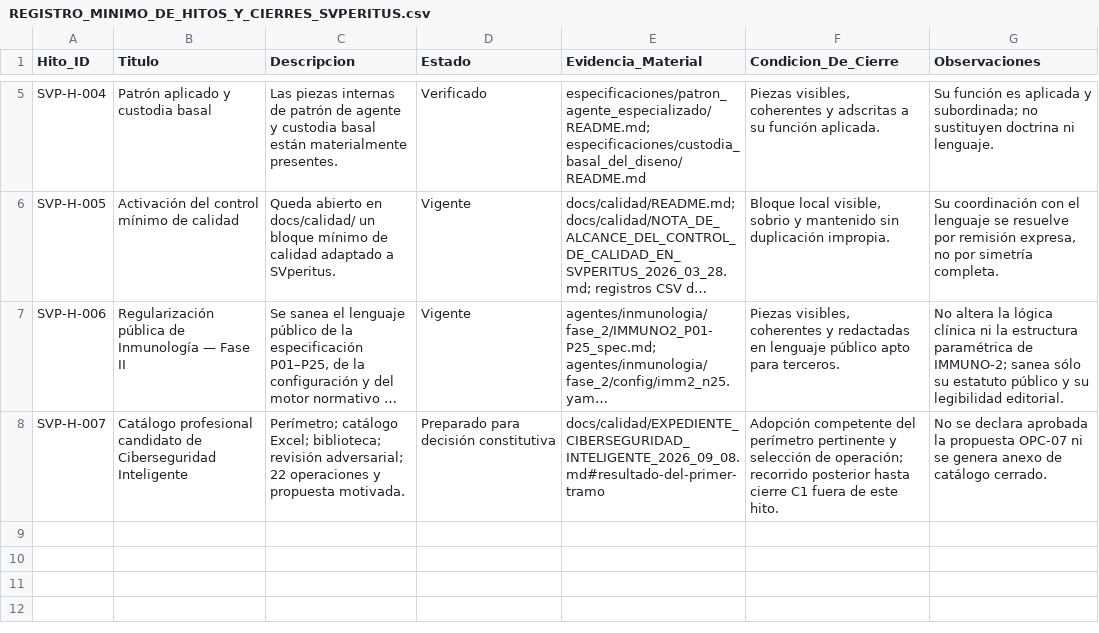
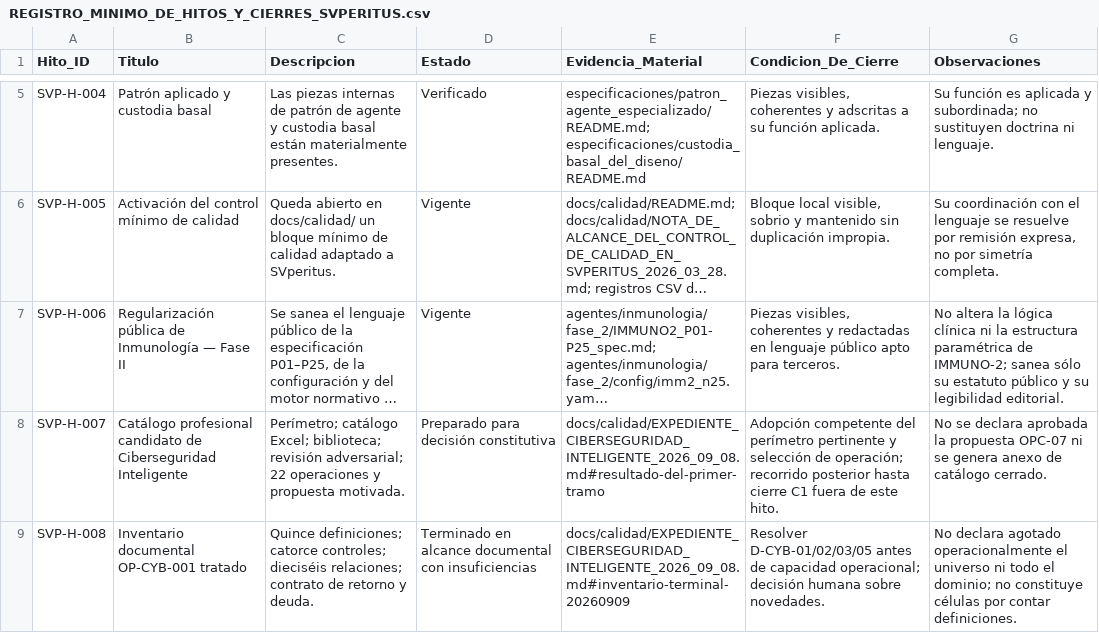
Before and after one commit to juantoniolloretegea/SVperitus-dataset, a CSV file: docs/calidad/REGISTRO_MINIMO_DE_HITOS_Y_CIERRES_SVPERITUS.csv, drawn as a sheet; only a part is shown, gaps mark what is left out; long unchanged cells end in …; the diff names each change by its address in the sheet, - before the commit and + after, or states it on an @@ line.

```diff
--- a/docs/calidad/REGISTRO_MINIMO_DE_HITOS_Y_CIERRES_SVPERITUS.csv
+++ b/docs/calidad/REGISTRO_MINIMO_DE_HITOS_Y_CIERRES_SVPERITUS.csv
+row 9: SVP-H-008 | Inventario documental OP-CYB-001 tratado | Quince definiciones; catorce controles; dieciséis relaciones; contrato de retorno y deuda. | Terminado en alcance documental con insuficiencias | docs/calidad/EXPEDIENTE_CIBERSEGURIDAD_INTELIGENTE_2026_09_08.md#inventario-terminal-20260909 | Resolver D-CYB-01/02/03/05 antes de capacidad operacional; decisión humana sobre novedades. | No declara agotado operacionalmente el universo ni todo el dominio; no constituye células por contar definiciones.
```
Also changed, not shown: docs/calidad/DEUDA_VIVA_MINIMA_SVPERITUS.csv, docs/calidad/REGISTRO_MINIMO_DE_ACTUACIONES_POR_BLOQUE_Y_SEDE_SVPERITUS.csv, 8 other files.
